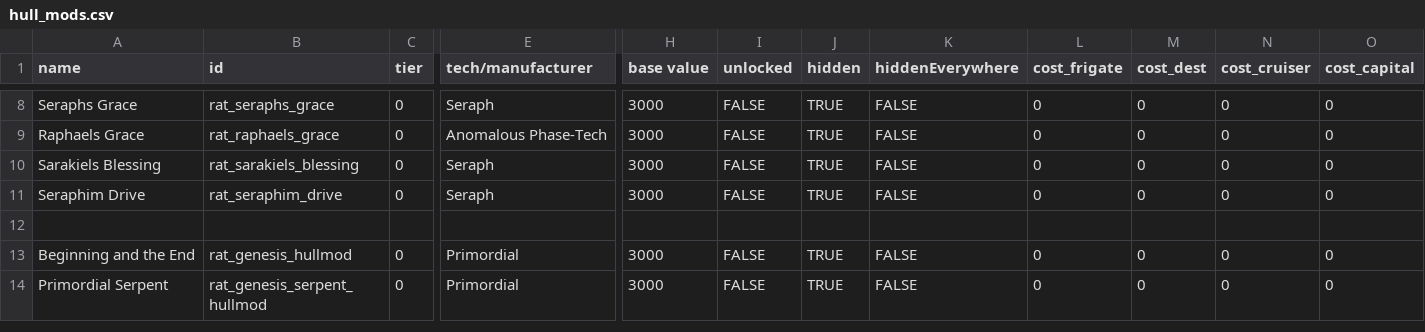
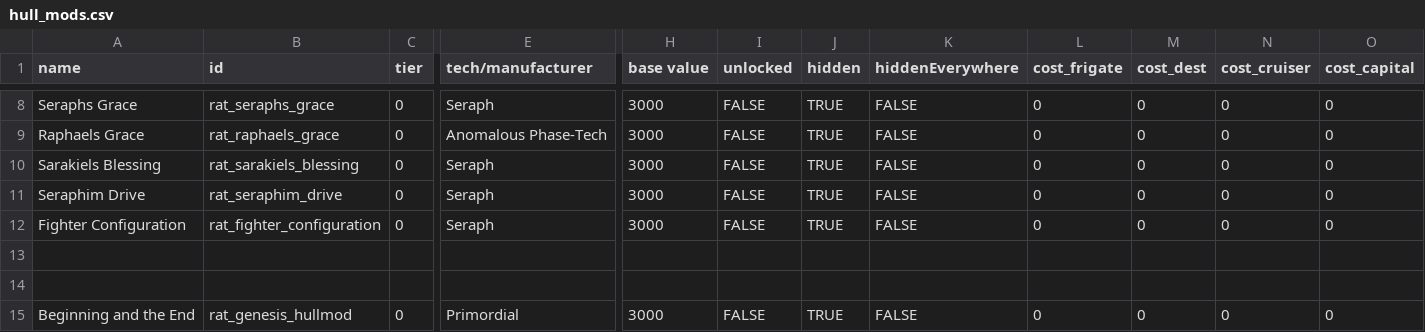
Before and after one commit to Lukas22041/Random-Assortment-of-Things, a CSV file: data/hullmods/hull_mods.csv, drawn as a sheet; only a part is shown, gaps mark what is left out; the shorter side is filled out with more unchanged rows; rows hold the shown columns only; the diff names each change by its address in the sheet, - before the commit and + after, or states it on an @@ line.

```diff
--- a/data/hullmods/hull_mods.csv
+++ b/data/hullmods/hull_mods.csv
+row 12: Fighter Configuration | rat_fighter_configuration | 0 | Seraph | 3000 | FALSE | TRUE | FALSE | 0 | 0 | 0 | 0
+row 13: (empty)
```
Also changed, not shown: data/hulls/ship_data.csv, 10 other files.
